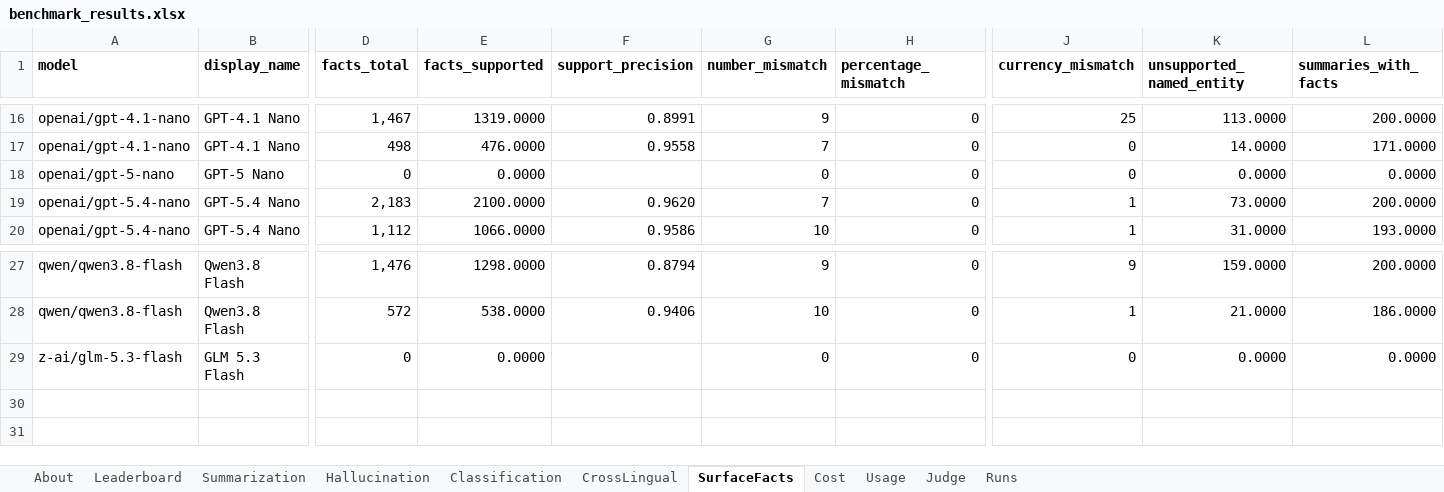
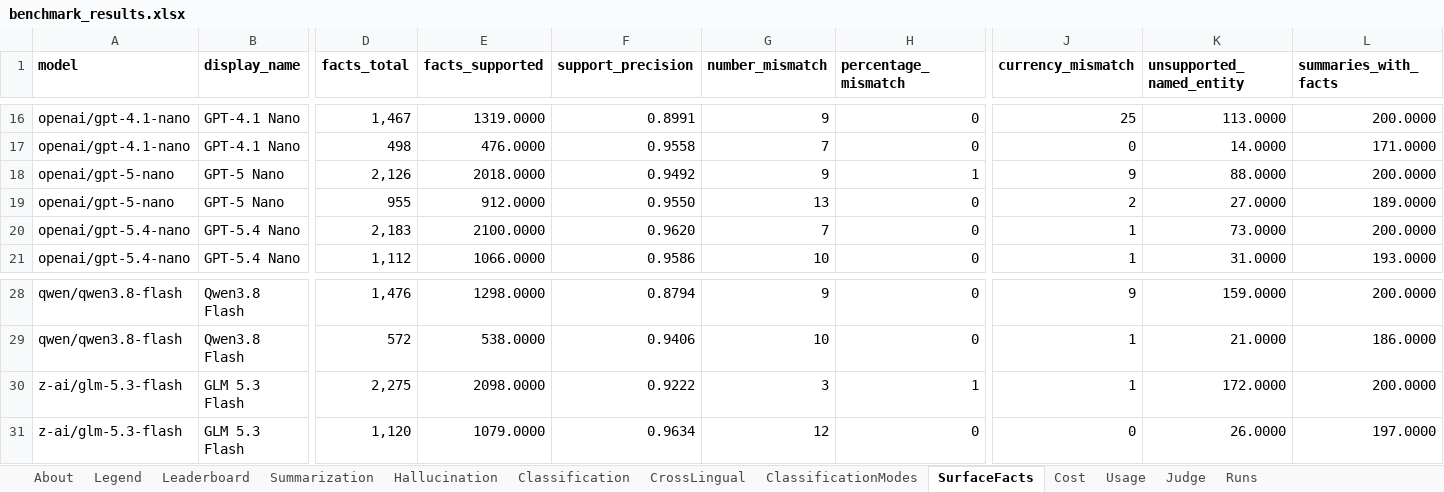
Before and after one commit to jclab-joseph/llm-summary-and-classification-benchmark, an Excel workbook: results/benchmark_results.xlsx, sheet SurfaceFacts, drawn as a sheet; only a part is shown, gaps mark what is left out; values as stored, in another font and other column widths than the file's, no borders; removed rows and columns are numbered as before the commit, all else as after; rows hold the shown columns only; the diff names each change by its address in the sheet, - before the commit and + after, or states it on an @@ line.

```diff
--- a/results/benchmark_results.xlsx (sheet SurfaceFacts)
+++ b/results/benchmark_results.xlsx (sheet SurfaceFacts)
+sheet tab: Legend
+sheet tab: ClassificationModes
-row 18: openai/gpt-5-nano | GPT-5 Nano | 0 | 0.0000 |  | 0 | 0 | 0 | 0.0000 | 0.0000
+row 18: openai/gpt-5-nano | GPT-5 Nano | 2,126 | 2018.0000 | 0.9492 | 9 | 1 | 9 | 88.0000 | 200.0000
+row 19: openai/gpt-5-nano | GPT-5 Nano | 955 | 912.0000 | 0.9550 | 13 | 0 | 2 | 27.0000 | 189.0000
-D30 (facts_total): 0
+D30 (facts_total): 2,275
-E30 (facts_supported): 0.0000
+E30 (facts_supported): 2098.0000
-F30 (support_precision): (empty)
+F30 (support_precision): 0.9222
-G30 (number_mismatch): 0
+G30 (number_mismatch): 3
-H30 (percentage_mismatch): 0
+H30 (percentage_mismatch): 1
-J30 (currency_mismatch): 0
+J30 (currency_mismatch): 1
-K30 (unsupported_named_entity): 0.0000
+K30 (unsupported_named_entity): 172.0000
-L30 (summaries_with_facts): 0.0000
+L30 (summaries_with_facts): 200.0000
+row 31: z-ai/glm-5.3-flash | GLM 5.3 Flash | 1,120 | 1079.0000 | 0.9634 | 12 | 0 | 0 | 26.0000 | 197.0000
```
Also changed, not shown: sheet Leaderboard, sheet Hallucination, sheet Summarization, sheet Classification, sheet CrossLingual, sheet Cost, 3 more sheets, results/sample-mock-run/benchmark_results.xlsx, 43 other files.
